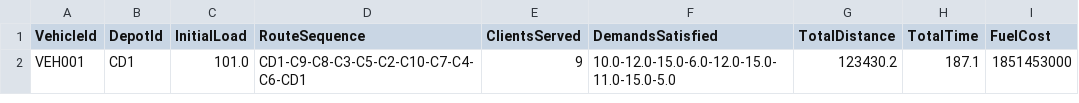
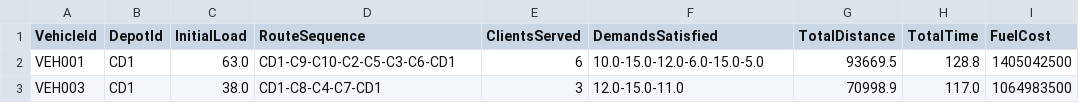
Before and after one commit to lauram354/MOS_Proyecto3, a CSV file: Proyecto 3/Caso2/Modelo/verificacion_caso2_metaheuristica_1.csv, drawn as a sheet.

Commit message:
Caso 2 terminado

```diff
--- a/Proyecto 3/Caso2/Modelo/verificacion_caso2_metaheuristica_1.csv
+++ b/Proyecto 3/Caso2/Modelo/verificacion_caso2_metaheuristica_1.csv
@@ -1,2 +1,3 @@
 VehicleId,DepotId,InitialLoad,RouteSequence,ClientsServed,DemandsSatisfied,TotalDistance,TotalTime,FuelCost
-VEH001,CD1,101.0,CD1-C9-C8-C3-C5-C2-C10-C7-C4-C6-CD1,9,10.0-12.0-15.0-6.0-12.0-15.0-11.0-15.0-5.0,123430.2,187.1,1851453000
+VEH001,CD1,63.0,CD1-C9-C10-C2-C5-C3-C6-CD1,6,10.0-15.0-12.0-6.0-15.0-5.0,93669.5,128.8,1405042500
+VEH003,CD1,38.0,CD1-C8-C4-C7-CD1,3,12.0-15.0-11.0,70998.9,117.0,1064983500
```
Also changed, not shown: Proyecto 3/Caso1/Modelo/verificacion_casoBase_metaheuristica_1.csv, 1 other file.
